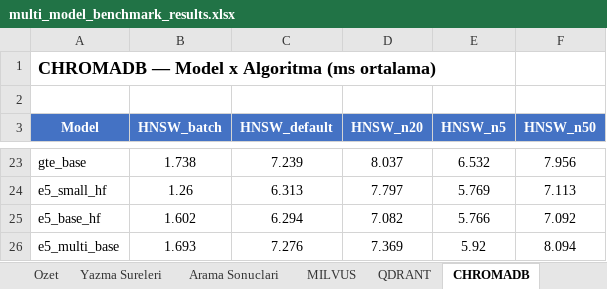
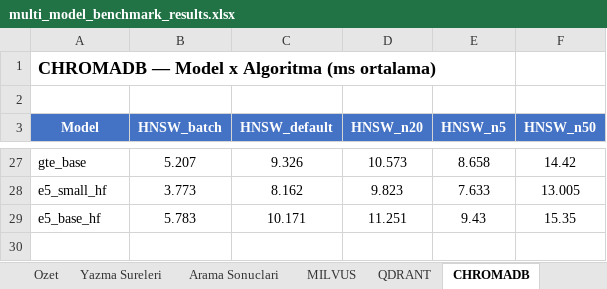
Before and after one commit to Ugurhandasdemir/Local_deep_research, an Excel workbook: multi_model_benchmark_results.xlsx, sheet CHROMADB, drawn as a sheet; only a part is shown, gaps mark what is left out; values as stored, in another font and other column widths than the file's, no borders; removed rows and columns are numbered as before the commit, all else as after; the diff covers the shown part only; the diff names each change by its address in the sheet, - before the commit and + after, or states it on an @@ line.

```diff
--- a/multi_model_benchmark_results.xlsx (sheet CHROMADB)
+++ b/multi_model_benchmark_results.xlsx (sheet CHROMADB)
-B27 (HNSW_batch): 1.738
+B27 (HNSW_batch): 5.207
-C27 (HNSW_default): 7.239
+C27 (HNSW_default): 9.326
-D27 (HNSW_n20): 8.037
+D27 (HNSW_n20): 10.573
-E27 (HNSW_n5): 6.532
+E27 (HNSW_n5): 8.658
-F27 (HNSW_n50): 7.956
+F27 (HNSW_n50): 14.42
-B28 (HNSW_batch): 1.26
+B28 (HNSW_batch): 3.773
-C28 (HNSW_default): 6.313
+C28 (HNSW_default): 8.162
-D28 (HNSW_n20): 7.797
+D28 (HNSW_n20): 9.823
-E28 (HNSW_n5): 5.769
+E28 (HNSW_n5): 7.633
-F28 (HNSW_n50): 7.113
+F28 (HNSW_n50): 13.005
-B29 (HNSW_batch): 1.602
+B29 (HNSW_batch): 5.783
-C29 (HNSW_default): 6.294
+C29 (HNSW_default): 10.171
-D29 (HNSW_n20): 7.082
+D29 (HNSW_n20): 11.251
-E29 (HNSW_n5): 5.766
+E29 (HNSW_n5): 9.43
-F29 (HNSW_n50): 7.092
+F29 (HNSW_n50): 15.35
-row 26: e5_multi_base | 1.693 | 7.276 | 7.369 | 5.92 | 8.094
```
Also changed, not shown: 7 added rows, 3 removed rows and 80 edited cells elsewhere in this sheet, sheet Arama Sonuclari, sheet WEAVIATE, sheet LANCEDB, sheet QDRANT, sheet MILVUS, sheet Yazma Sureleri, 1 more sheet, other sheet tabs, 5 other files.
